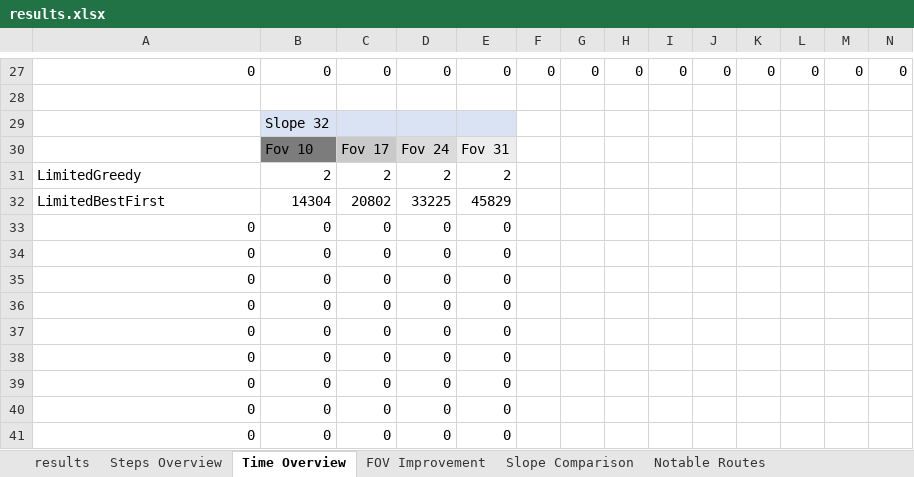
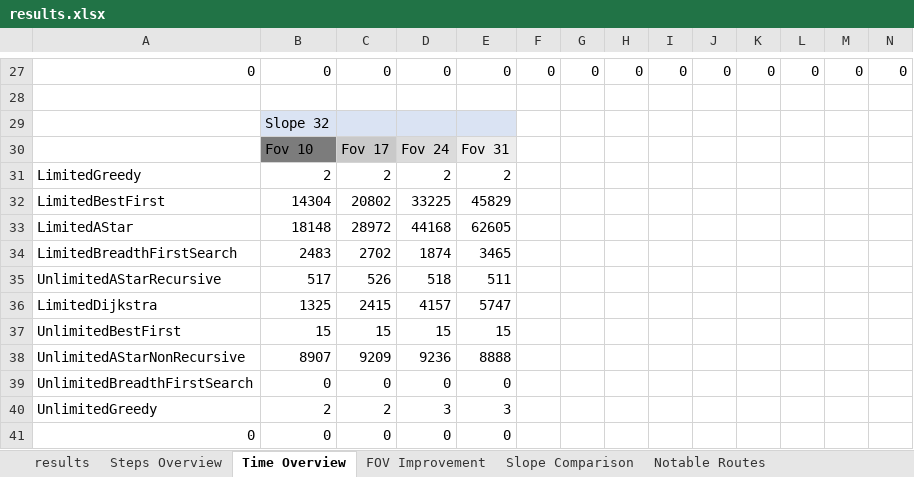
Before and after one commit to sapols/JPL-CUSeniorProjects, an Excel workbook: docs/results.xlsx, sheet Time Overview, drawn as a sheet; only a part is shown, gaps mark what is left out; values as stored, in another font and other column widths than the file's, no borders; removed rows and columns are numbered as before the commit, all else as after; rows hold the shown columns only; the diff covers the shown part only; the diff names each change by its address in the sheet, - before the commit and + after, or states it on an @@ line.

```diff
--- a/docs/results.xlsx (sheet Time Overview)
+++ b/docs/results.xlsx (sheet Time Overview)
-row 33: 0 | 0 | 0 | 0 | 0
-row 34: 0 | 0 | 0 | 0 | 0
-row 35: 0 | 0 | 0 | 0 | 0
-row 36: 0 | 0 | 0 | 0 | 0
-row 37: 0 | 0 | 0 | 0 | 0
-row 38: 0 | 0 | 0 | 0 | 0
-row 39: 0 | 0 | 0 | 0 | 0
+row 33: LimitedAStar | 18148 | 28972 | 44168 | 62605
+row 34: LimitedBreadthFirstSearch | 2483 | 2702 | 1874 | 3465
+row 35: UnlimitedAStarRecursive | 517 | 526 | 518 | 511
+row 36: LimitedDijkstra | 1325 | 2415 | 4157 | 5747
+row 37: UnlimitedBestFirst | 15 | 15 | 15 | 15
+row 38: UnlimitedAStarNonRecursive | 8907 | 9209 | 9236 | 8888
-A39: 0
+A39: UnlimitedBreadthFirstSearch
+row 40: UnlimitedGreedy | 2 | 2 | 3 | 3
```
Also changed, not shown: 14 added rows, 14 removed rows and 10 edited cells elsewhere in this sheet, sheet Steps Overview, sheet results, sheet Slope Comparison, sheet FOV Improvement, formulas that keep their value, 3 other files.
